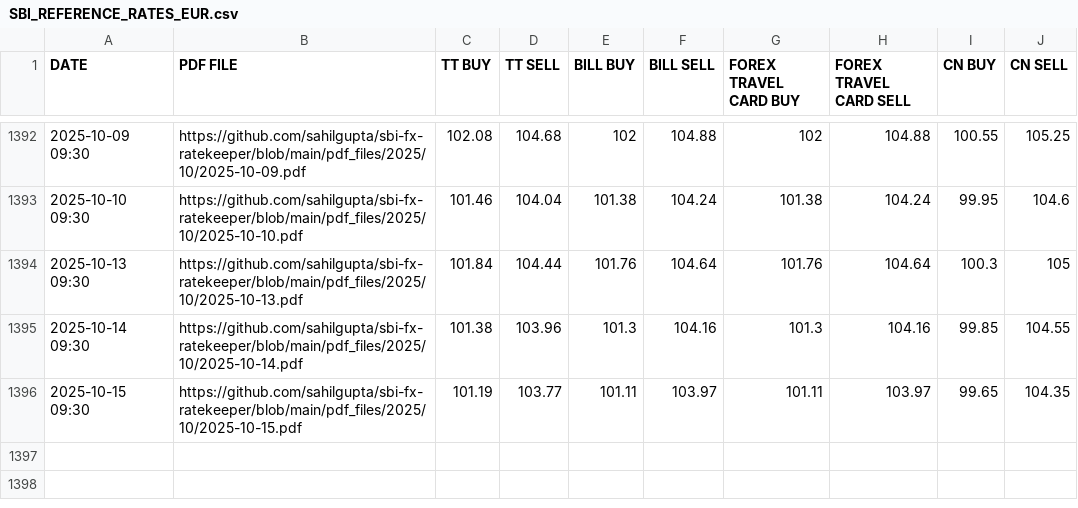
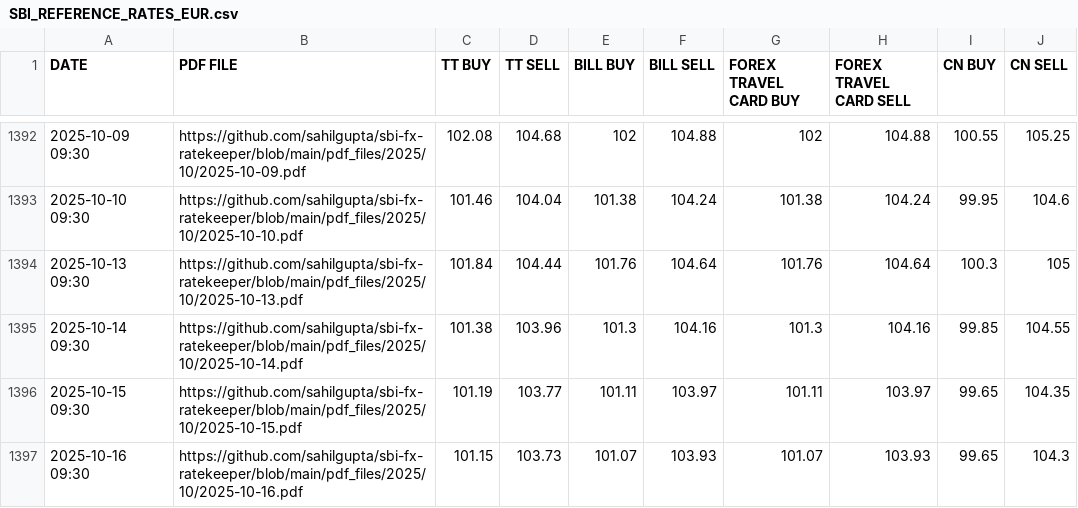
Before and after one commit to sahilgupta/sbi-fx-ratekeeper, a CSV file: csv_files/SBI_REFERENCE_RATES_EUR.csv, drawn as a sheet; only a part is shown, gaps mark what is left out; the diff names each change by its address in the sheet, - before the commit and + after, or states it on an @@ line.

```diff
--- a/csv_files/SBI_REFERENCE_RATES_EUR.csv
+++ b/csv_files/SBI_REFERENCE_RATES_EUR.csv
+row 1397: 2025-10-16 09:30 | https://github.com/sahilgupta/sbi-fx-ratekeeper/blob/main/pdf_files/2025/10/2025-10-16.pdf | 101.15 | 103.73 | 101.07 | 103.93 | 101.07 | 103.93 | 99.65 | 104.3
```
Also changed, not shown: csv_files/SBI_REFERENCE_RATES_AUD.csv, csv_files/SBI_REFERENCE_RATES_GBP.csv, 30 other files.
